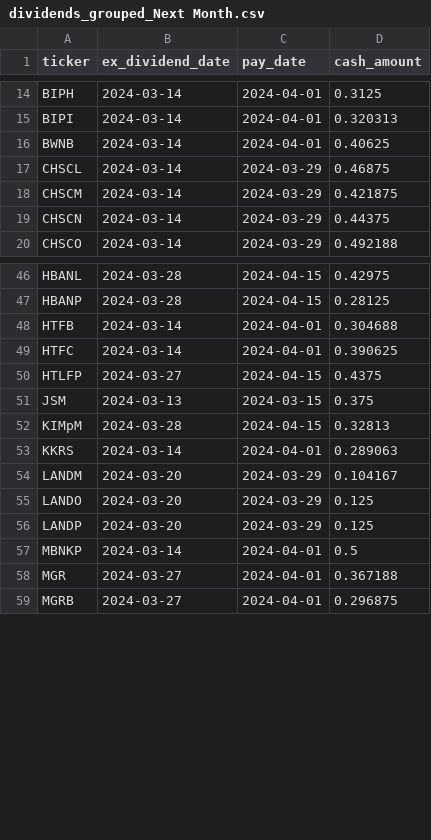
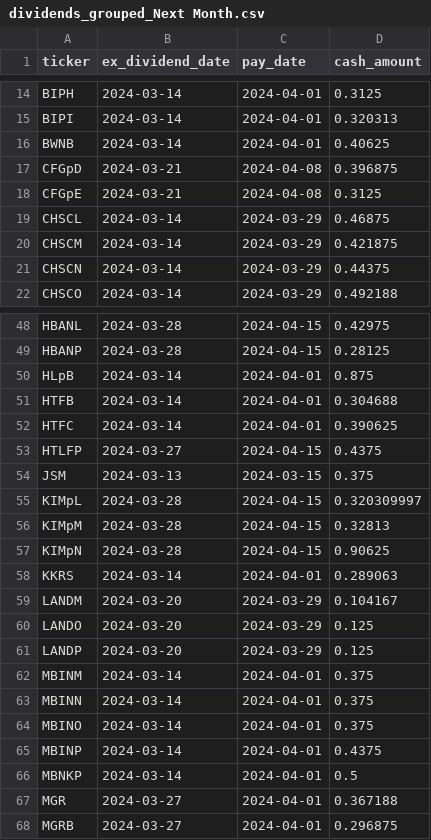
Before and after one commit to arraykov/Dashboard, a CSV file: src/files/dividends_grouped_Next Month.csv, drawn as a sheet; only a part is shown, gaps mark what is left out; the diff covers the shown part only; the diff names each change by its address in the sheet, - before the commit and + after, or states it on an @@ line.

```diff
--- a/src/files/dividends_grouped_Next Month.csv
+++ b/src/files/dividends_grouped_Next Month.csv
+row 17: CFGpD | 2024-03-21 | 2024-04-08 | 0.396875
+row 18: CFGpE | 2024-03-21 | 2024-04-08 | 0.3125
+row 50: HLpB | 2024-03-14 | 2024-04-01 | 0.875
+row 55: KIMpL | 2024-03-28 | 2024-04-15 | 0.320309997
+row 57: KIMpN | 2024-03-28 | 2024-04-15 | 0.90625
+row 62: MBINM | 2024-03-14 | 2024-04-01 | 0.375
+row 63: MBINN | 2024-03-14 | 2024-04-01 | 0.375
+row 64: MBINO | 2024-03-14 | 2024-04-01 | 0.375
+row 65: MBINP | 2024-03-14 | 2024-04-01 | 0.4375
```
Also changed, not shown: 2 added rows and 2 removed rows elsewhere in this file, src/files/earnings.csv, src/files/output.csv, 2 other files.
